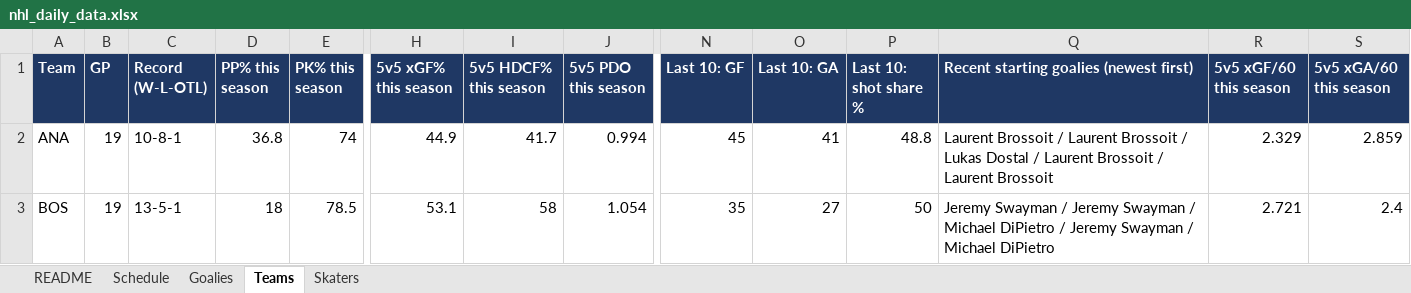
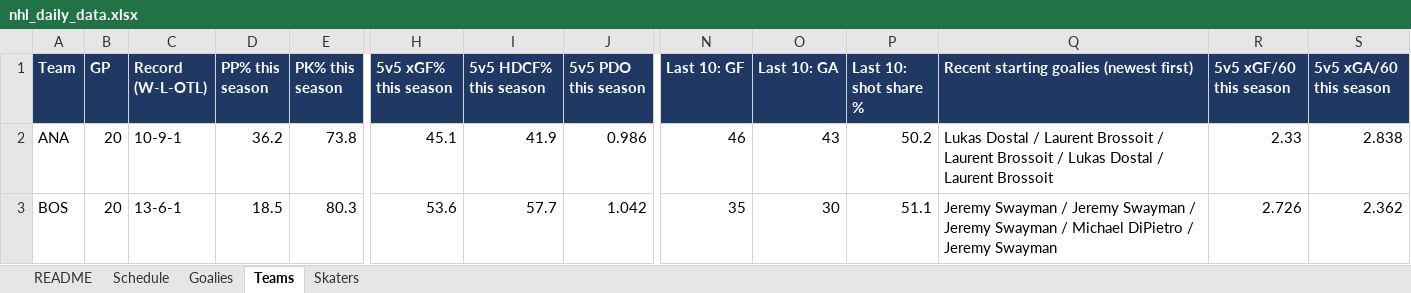
Before and after one commit to vimmer77/nhl-data, an Excel workbook: output/nhl_daily_data.xlsx, sheet Teams, drawn as a sheet; only a part is shown, gaps mark what is left out; values as stored, in another font and other column widths than the file's, no borders; the diff covers the shown part only; the diff names each change by its address in the sheet, - before the commit and + after, or states it on an @@ line.

```diff
--- a/output/nhl_daily_data.xlsx (sheet Teams)
+++ b/output/nhl_daily_data.xlsx (sheet Teams)
-B2:B3 (GP): 19
+B2:B3 (GP): 20
-C2 (Record (W-L-OTL)): 10-8-1
+C2 (Record (W-L-OTL)): 10-9-1
-D2 (PP% this season): 36.8
+D2 (PP% this season): 36.2
-E2 (PK% this season): 74
+E2 (PK% this season): 73.8
-H2 (5v5 xGF% this season): 44.9
+H2 (5v5 xGF% this season): 45.1
-I2 (5v5 HDCF% this season): 41.7
+I2 (5v5 HDCF% this season): 41.9
-J2 (5v5 PDO this season): 0.994
+J2 (5v5 PDO this season): 0.986
-N2 (Last 10: GF): 45
+N2 (Last 10: GF): 46
-O2 (Last 10: GA): 41
+O2 (Last 10: GA): 43
-P2 (Last 10: shot share %): 48.8
+P2 (Last 10: shot share %): 50.2
-Q2: Laurent Brossoit / Laurent Brossoit / Lukas Dostal / Laurent Brossoit / Laurent…
+Q2: Lukas Dostal / Laurent Brossoit / Laurent Brossoit / Lukas Dostal / Laurent…
-R2 (5v5 xGF/60 this season): 2.329
+R2 (5v5 xGF/60 this season): 2.33
-S2 (5v5 xGA/60 this season): 2.859
+S2 (5v5 xGA/60 this season): 2.838
-C3 (Record (W-L-OTL)): 13-5-1
+C3 (Record (W-L-OTL)): 13-6-1
-D3 (PP% this season): 18
+D3 (PP% this season): 18.5
-E3 (PK% this season): 78.5
+E3 (PK% this season): 80.3
-H3 (5v5 xGF% this season): 53.1
+H3 (5v5 xGF% this season): 53.6
-I3 (5v5 HDCF% this season): 58
+I3 (5v5 HDCF% this season): 57.7
-J3 (5v5 PDO this season): 1.054
+J3 (5v5 PDO this season): 1.042
-O3 (Last 10: GA): 27
+O3 (Last 10: GA): 30
-P3 (Last 10: shot share %): 50
+P3 (Last 10: shot share %): 51.1
-Q3: …Swayman / Michael DiPietro / Jeremy Swayman / Michael DiPietro
+Q3: …Swayman / Jeremy Swayman / Michael DiPietro / Jeremy Swayman
-R3 (5v5 xGF/60 this season): 2.721
+R3 (5v5 xGF/60 this season): 2.726
-S3 (5v5 xGA/60 this season): 2.4
+S3 (5v5 xGA/60 this season): 2.362
```
Also changed, not shown: 302 edited cells elsewhere in this sheet, sheet Skaters, sheet Schedule, sheet Goalies, sheet README, 11 other files.
